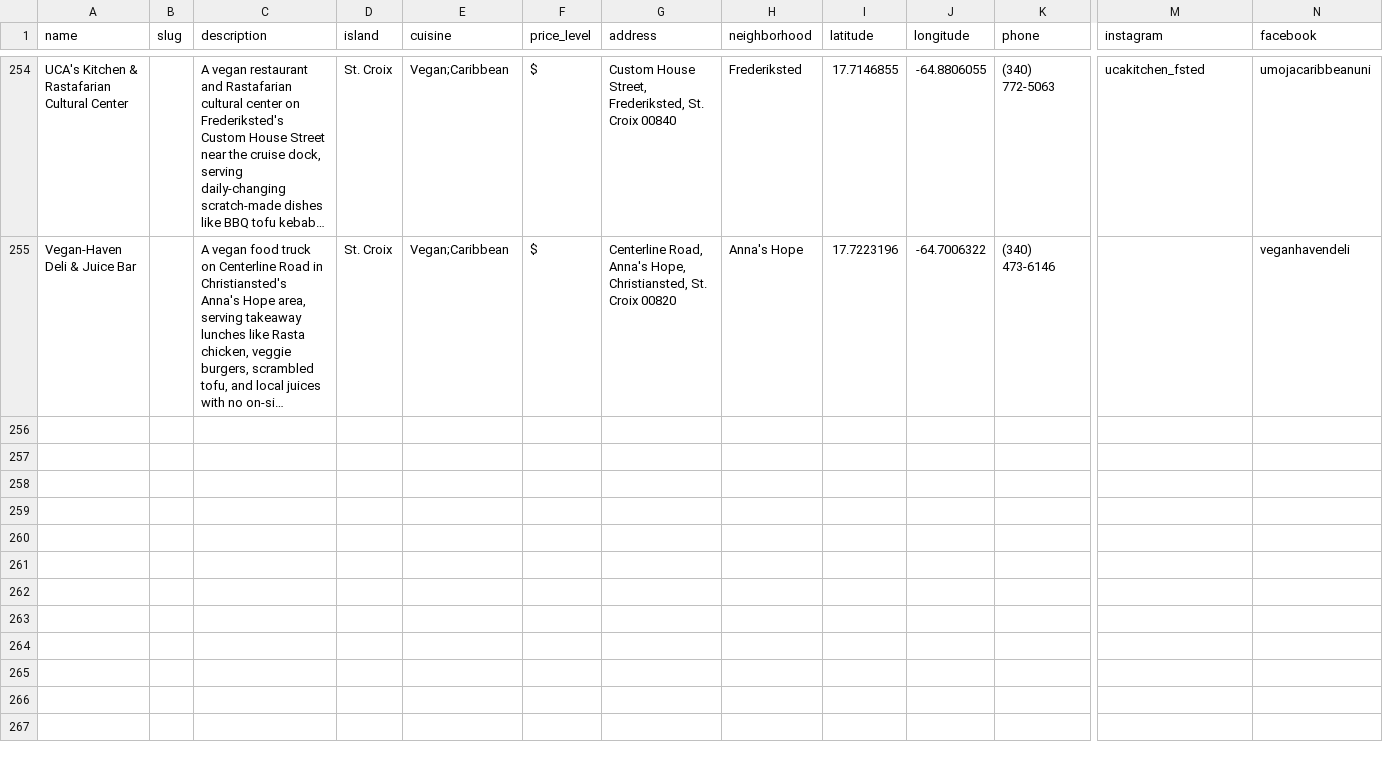
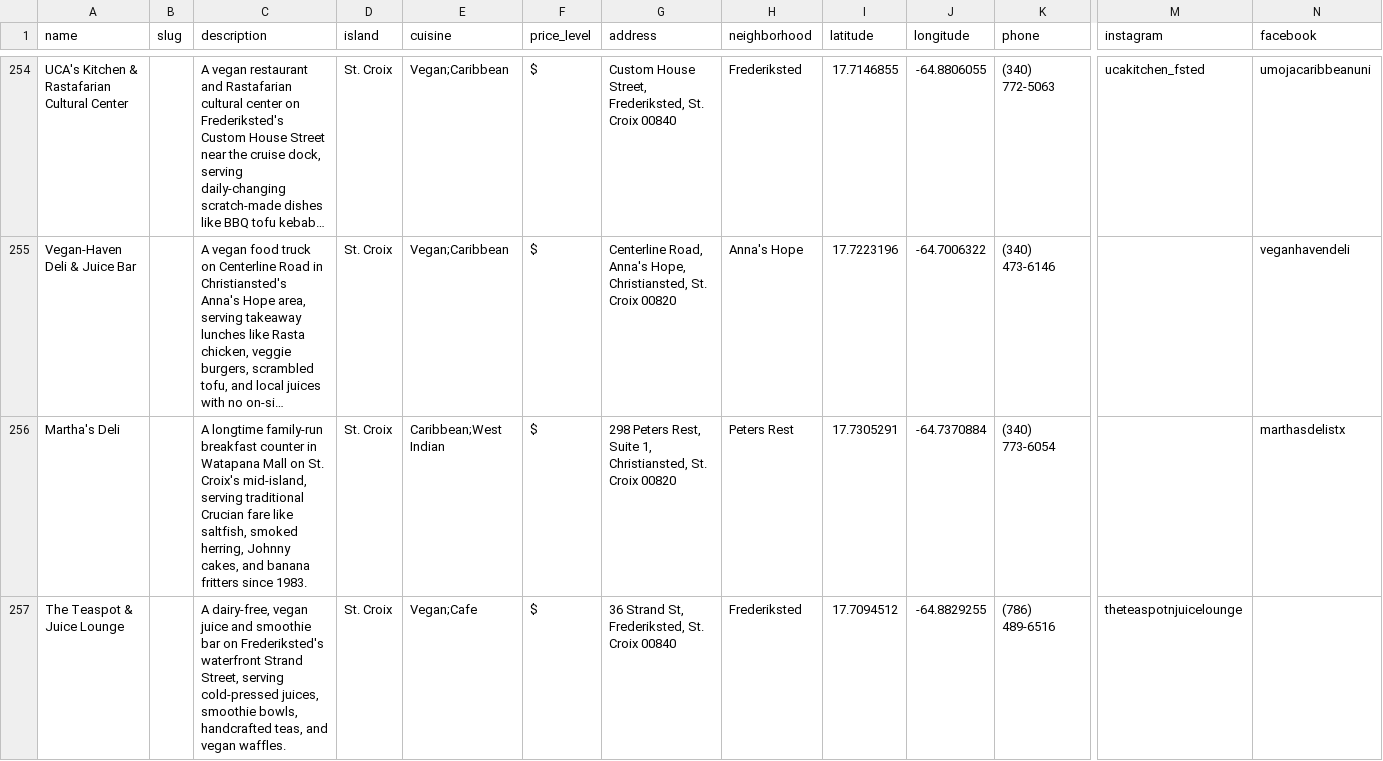
Before and after one commit to 340dude/rork-usvi-eats---restaurant-discovery-app, a CSV file: docs/restaurant-data-template.csv, drawn as a sheet; only a part is shown, gaps mark what is left out; long unchanged cells end in …; rows hold the shown columns only; the diff covers the shown part only; the diff names each change by its address in the sheet, - before the commit and + after, or states it on an @@ line.

```diff
--- a/docs/restaurant-data-template.csv
+++ b/docs/restaurant-data-template.csv
+row 256: Martha's Deli |  | A longtime family-run breakfast counter in Watapana Mall on St. Croix's mid-island, serving traditional Crucian fare like saltfish, smoked herring, Johnny cakes, and banana fritters since 1983. | St. Croix | Caribbean;West Indian | $ | 298 Peters Rest, Suite 1, Christiansted, St. Croix 00820 | Peters Rest | 17.7305291 | -64.7370884 | (340) 773-6054 |  | marthasdelistx
+row 257: The Teaspot & Juice Lounge |  | A dairy-free, vegan juice and smoothie bar on Frederiksted's waterfront Strand Street, serving cold-pressed juices, smoothie bowls, handcrafted teas, and vegan waffles. | St. Croix | Vegan;Cafe | $ | 36 Strand St, Frederiksted, St. Croix 00840 | Frederiksted | 17.7094512 | -64.8829255 | (786) 489-6516 | theteaspotnjuicelounge
```
Also changed, not shown: 2 added rows elsewhere in this file.
